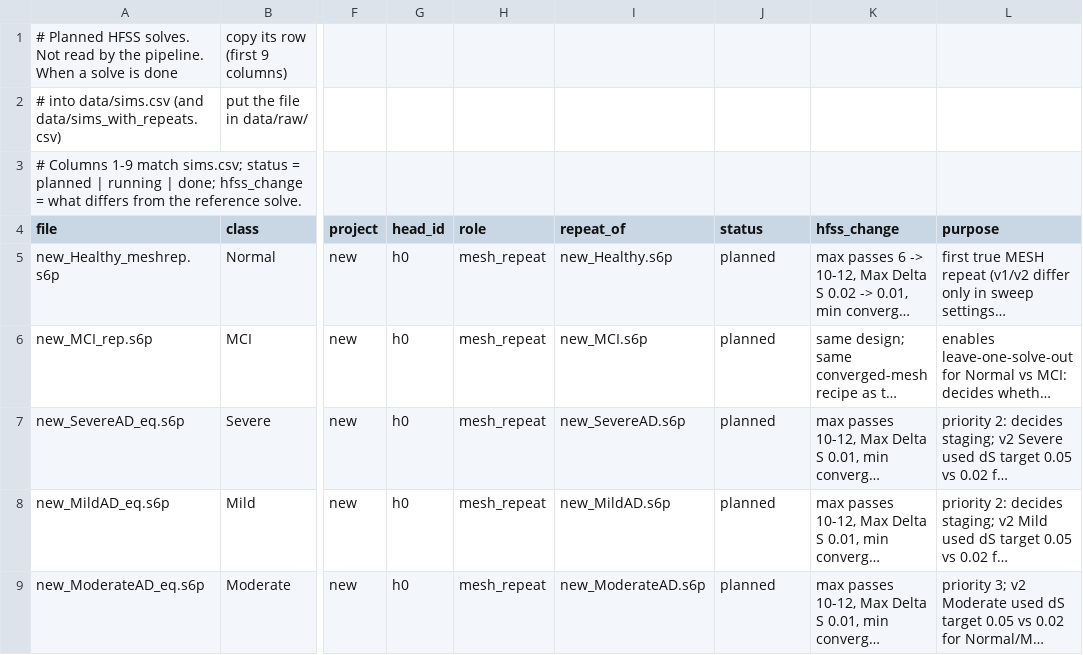
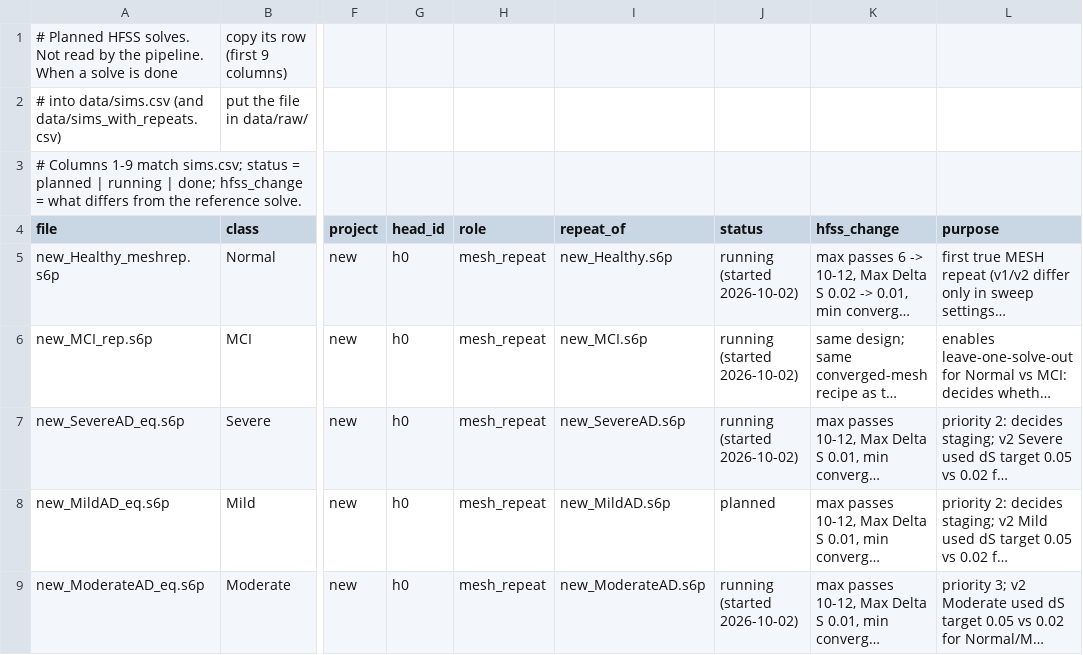
Before and after one commit to Jatin-IITB/MultiLayerImaging, a CSV file: data/sim_plan.csv, drawn as a sheet; only a part is shown, gaps mark what is left out; long unchanged cells end in …; the diff names each change by its address in the sheet, - before the commit and + after, or states it on an @@ line.

```diff
--- a/data/sim_plan.csv
+++ b/data/sim_plan.csv
-J5:J7 (status): planned
+J5:J7 (status): running (started 2026-10-02)
-J9 (status): planned
+J9 (status): running (started 2026-10-02)
```
